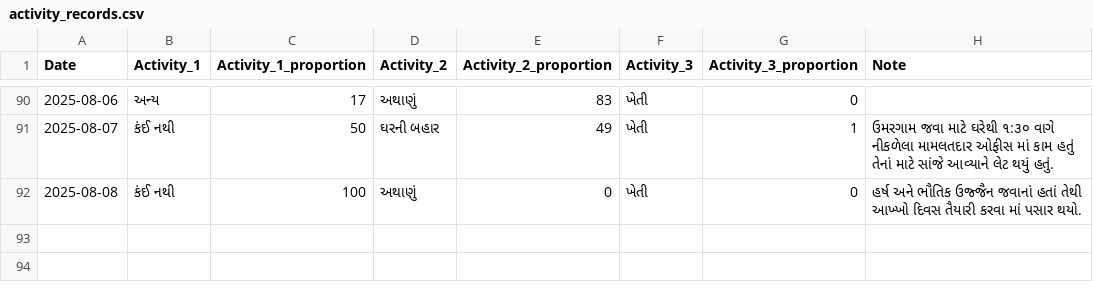
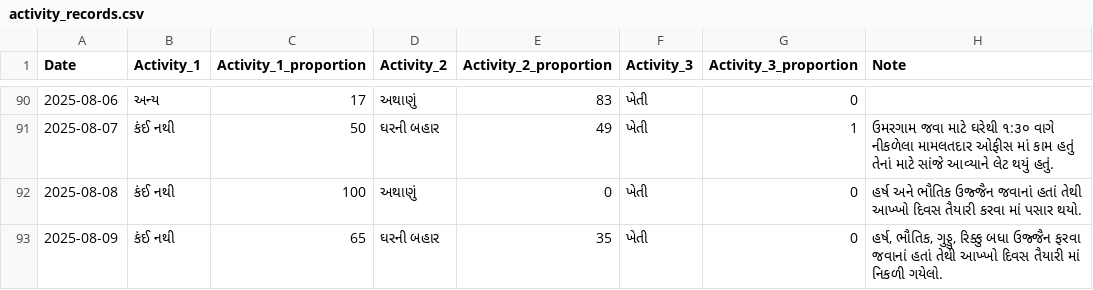
Before and after one commit to rupali-bari-1975/Nirakshan, a CSV file: activity_records.csv, drawn as a sheet; only a part is shown, gaps mark what is left out.

Commit message:
Update activity_records.csv

```diff
--- a/activity_records.csv
+++ b/activity_records.csv
@@ -95 +95,2 @@ Date,Activity_1,Activity_1_proportion,Activity_2,Activity_2_proportion,Activity_
 2025-08-08,કંઈ નથી,100,અથાણું,0,ખેતી,0,હર્ષ અને ભૌતિક ઉજ્જૈન જવાનાં હતાં તેથી આખ્ખો દિવસ તૈયારી કરવા માં પસાર થયો.
+2025-08-09,કંઈ નથી,65,ઘરની બહાર,35,ખેતી,0,"હર્ષ, ભૌતિક, ગુડ્ડુ, રિક્કુ બધા ઉજ્જૈન ફરવા જવાનાં હતાં તેથી આખ્ખો દિવસ તૈયારી માં નિકળી ગયેલો."
```
